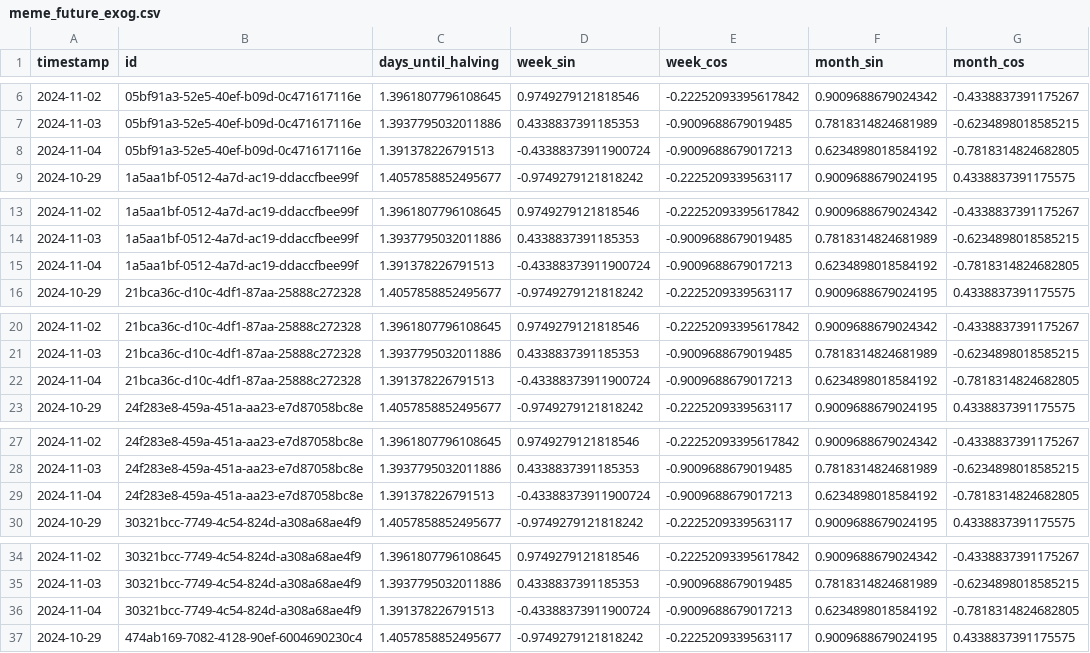
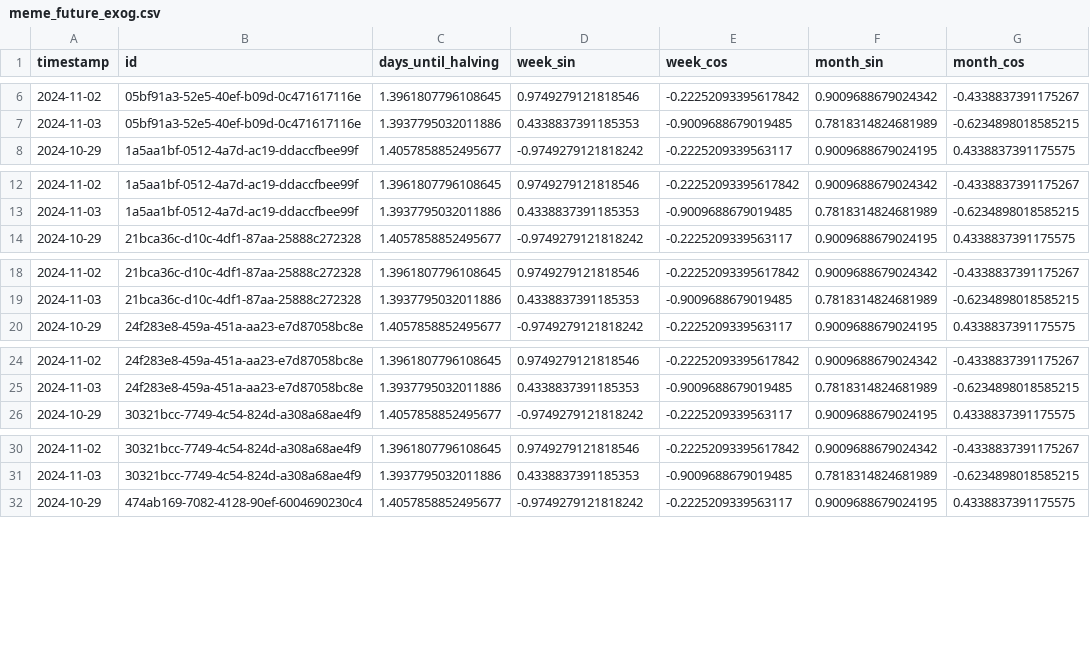
Before and after one commit to AndrePilcoChiuyare/ml-crypto, a CSV file: ml-project/data/processed/future_exog/meme_future_exog.csv, drawn as a sheet; only a part is shown, gaps mark what is left out; the diff covers the shown part only.

```diff
--- a/ml-project/data/processed/future_exog/meme_future_exog.csv
+++ b/ml-project/data/processed/future_exog/meme_future_exog.csv
@@ -7,3 +7,2 @@ timestamp,id,days_until_halving,week_sin,week_cos,month_sin,month_cos
 2024-11-03,05bf91a3-52e5-40ef-b09d-0c471617116e,1.3937795032011886,0.4338837391185353,-0.9009688679019485,0.7818314824681989,-0.6234898018585215
-2024-11-04,05bf91a3-52e5-40ef-b09d-0c471617116e,1.391378226791513,-0.43388373911900724,-0.9009688679017213,0.6234898018584192,-0.7818314824682805
 2024-10-29,1a5aa1bf-0512-4a7d-ac19-ddaccfbee99f,1.4057858852495677,-0.9749279121818242,-0.2225209339563117,0.9009688679024195,0.4338837391175575
@@ -14,3 +13,2 @@ timestamp,id,days_until_halving,week_sin,week_cos,month_sin,month_cos
 2024-11-03,1a5aa1bf-0512-4a7d-ac19-ddaccfbee99f,1.3937795032011886,0.4338837391185353,-0.9009688679019485,0.7818314824681989,-0.6234898018585215
-2024-11-04,1a5aa1bf-0512-4a7d-ac19-ddaccfbee99f,1.391378226791513,-0.43388373911900724,-0.9009688679017213,0.6234898018584192,-0.7818314824682805
 2024-10-29,21bca36c-d10c-4df1-87aa-25888c272328,1.4057858852495677,-0.9749279121818242,-0.2225209339563117,0.9009688679024195,0.4338837391175575
@@ -21,3 +19,2 @@ timestamp,id,days_until_halving,week_sin,week_cos,month_sin,month_cos
 2024-11-03,21bca36c-d10c-4df1-87aa-25888c272328,1.3937795032011886,0.4338837391185353,-0.9009688679019485,0.7818314824681989,-0.6234898018585215
-2024-11-04,21bca36c-d10c-4df1-87aa-25888c272328,1.391378226791513,-0.43388373911900724,-0.9009688679017213,0.6234898018584192,-0.7818314824682805
 2024-10-29,24f283e8-459a-451a-aa23-e7d87058bc8e,1.4057858852495677,-0.9749279121818242,-0.2225209339563117,0.9009688679024195,0.4338837391175575
@@ -28,3 +25,2 @@ timestamp,id,days_until_halving,week_sin,week_cos,month_sin,month_cos
 2024-11-03,24f283e8-459a-451a-aa23-e7d87058bc8e,1.3937795032011886,0.4338837391185353,-0.9009688679019485,0.7818314824681989,-0.6234898018585215
-2024-11-04,24f283e8-459a-451a-aa23-e7d87058bc8e,1.391378226791513,-0.43388373911900724,-0.9009688679017213,0.6234898018584192,-0.7818314824682805
 2024-10-29,30321bcc-7749-4c54-824d-a308a68ae4f9,1.4057858852495677,-0.9749279121818242,-0.2225209339563117,0.9009688679024195,0.4338837391175575
@@ -35,3 +31,2 @@ timestamp,id,days_until_halving,week_sin,week_cos,month_sin,month_cos
 2024-11-03,30321bcc-7749-4c54-824d-a308a68ae4f9,1.3937795032011886,0.4338837391185353,-0.9009688679019485,0.7818314824681989,-0.6234898018585215
-2024-11-04,30321bcc-7749-4c54-824d-a308a68ae4f9,1.391378226791513,-0.43388373911900724,-0.9009688679017213,0.6234898018584192,-0.7818314824682805
 2024-10-29,474ab169-7082-4128-90ef-6004690230c4,1.4057858852495677,-0.9749279121818242,-0.2225209339563117,0.9009688679024195,0.4338837391175575
```
Also changed, not shown: 13 removed rows elsewhere in this file, ml-project/code/catboost_info/time_left.tsv, ml-project/data/processed/future_exog/rwa_future_exog.csv, 12 other files.
